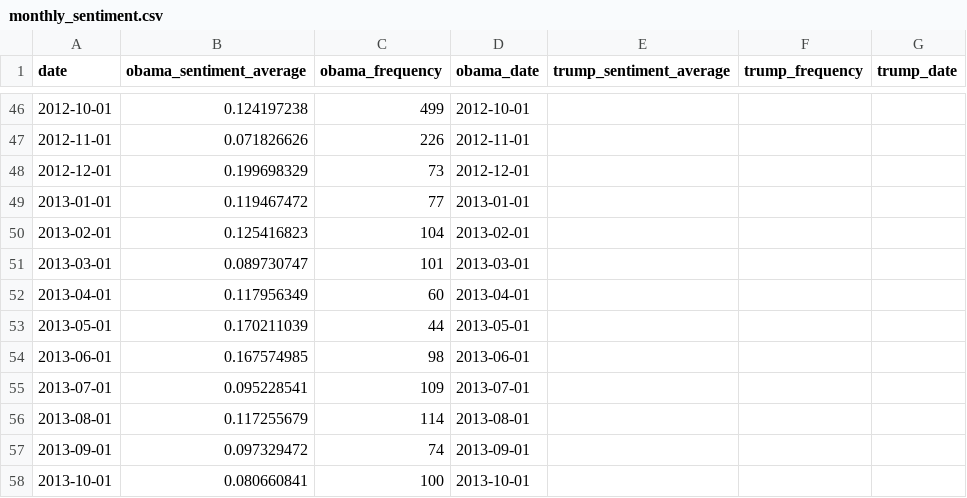
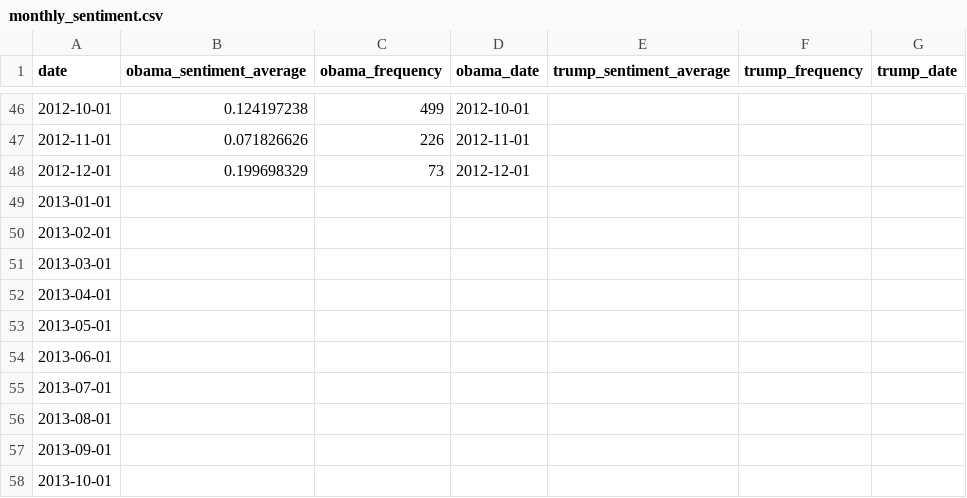
Before and after one commit to clairesay/DECO3100_A3_csay9246, a CSV file: public/data/monthly_sentiment.csv, drawn as a sheet; only a part is shown, gaps mark what is left out; the diff covers the shown part only.

Commit message:
updated monthly sentiment data

```diff
--- a/public/data/monthly_sentiment.csv
+++ b/public/data/monthly_sentiment.csv
@@ -48,11 +48,11 @@
 2012-12-01,0.199698329,73,2012-12-01,,,
-2013-01-01,0.119467472,77,2013-01-01,,,
-2013-02-01,0.125416823,104,2013-02-01,,,
-2013-03-01,0.089730747,101,2013-03-01,,,
-2013-04-01,0.117956349,60,2013-04-01,,,
-2013-05-01,0.170211039,44,2013-05-01,,,
-2013-06-01,0.167574985,98,2013-06-01,,,
-2013-07-01,0.095228541,109,2013-07-01,,,
-2013-08-01,0.117255679,114,2013-08-01,,,
-2013-09-01,0.097329472,74,2013-09-01,,,
-2013-10-01,0.080660841,100,2013-10-01,,,
+2013-01-01,,,,,,
+2013-02-01,,,,,,
+2013-03-01,,,,,,
+2013-04-01,,,,,,
+2013-05-01,,,,,,
+2013-06-01,,,,,,
+2013-07-01,,,,,,
+2013-08-01,,,,,,
+2013-09-01,,,,,,
+2013-10-01,,,,,,
```
Also changed, not shown: 78 edited cells elsewhere in this file, 4 other files.
